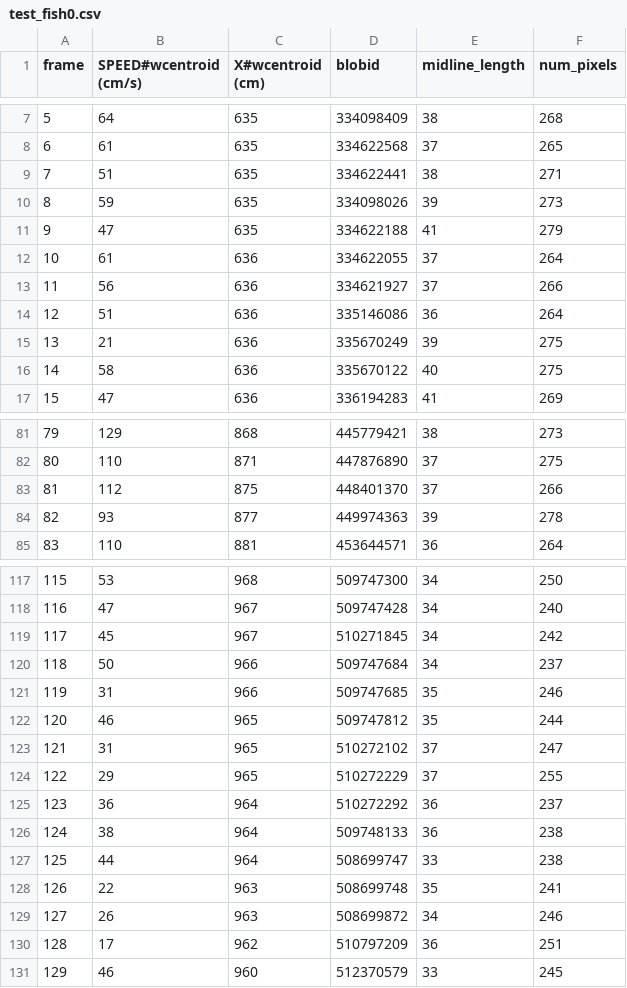
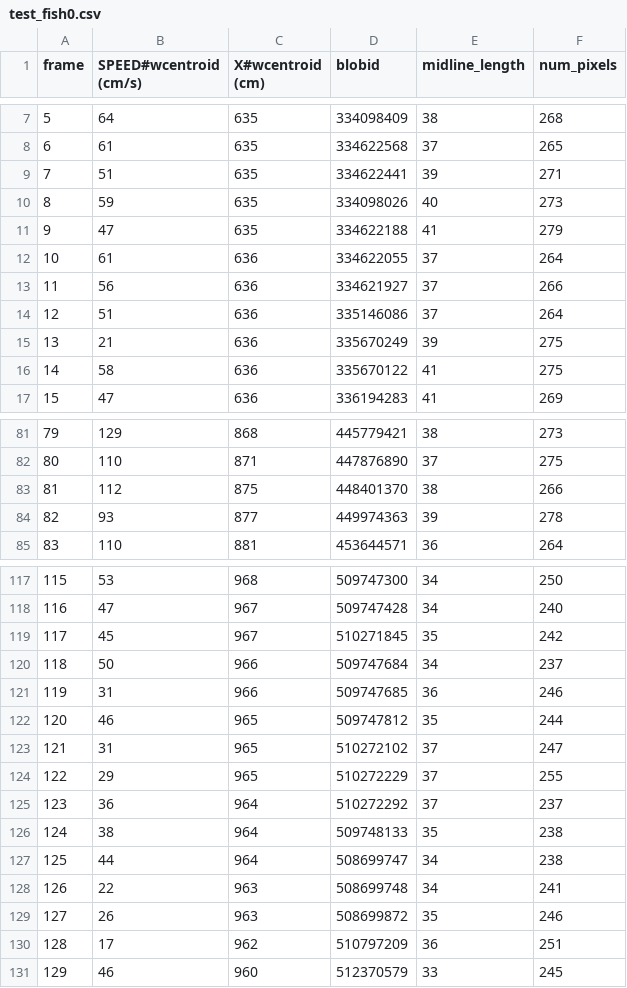
Before and after one commit to mooch443/trex, a CSV file: videos/compare_data_automatic/test_fish0.csv, drawn as a sheet; only a part is shown, gaps mark what is left out; the diff covers the shown part only.

```diff
--- a/videos/compare_data_automatic/test_fish0.csv
+++ b/videos/compare_data_automatic/test_fish0.csv
@@ -8,4 +8,4 @@ frame,SPEED#wcentroid (cm/s),X#wcentroid (cm),blobid,midline_length,num_pixels
 6,61,635,334622568,37,265
-7,51,635,334622441,38,271
-8,59,635,334098026,39,273
+7,51,635,334622441,39,271
+8,59,635,334098026,40,273
 9,47,635,334622188,41,279
@@ -13,5 +13,5 @@ frame,SPEED#wcentroid (cm/s),X#wcentroid (cm),blobid,midline_length,num_pixels
 11,56,636,334621927,37,266
-12,51,636,335146086,36,264
+12,51,636,335146086,37,264
 13,21,636,335670249,39,275
-14,58,636,335670122,40,275
+14,58,636,335670122,41,275
 15,47,636,336194283,41,269
@@ -82,3 +82,3 @@ frame,SPEED#wcentroid (cm/s),X#wcentroid (cm),blobid,midline_length,num_pixels
 80,110,871,447876890,37,275
-81,112,875,448401370,37,266
+81,112,875,448401370,38,266
 82,93,877,449974363,39,278
@@ -118,5 +118,5 @@ frame,SPEED#wcentroid (cm/s),X#wcentroid (cm),blobid,midline_length,num_pixels
 116,47,967,509747428,34,240
-117,45,967,510271845,34,242
+117,45,967,510271845,35,242
 118,50,966,509747684,34,237
-119,31,966,509747685,35,246
+119,31,966,509747685,36,246
 120,46,965,509747812,35,244
@@ -124,7 +124,7 @@ frame,SPEED#wcentroid (cm/s),X#wcentroid (cm),blobid,midline_length,num_pixels
 122,29,965,510272229,37,255
-123,36,964,510272292,36,237
-124,38,964,509748133,36,238
-125,44,964,508699747,33,238
-126,22,963,508699748,35,241
-127,26,963,508699872,34,246
+123,36,964,510272292,37,237
+124,38,964,509748133,35,238
+125,44,964,508699747,34,238
+126,22,963,508699748,34,241
+127,26,963,508699872,35,246
 128,17,962,510797209,36,251
```
Also changed, not shown: 23 edited cells elsewhere in this file, videos/compare_data_automatic/test_fish1.csv, videos/compare_data_automatic/test_fish2.csv, 5 other files.
